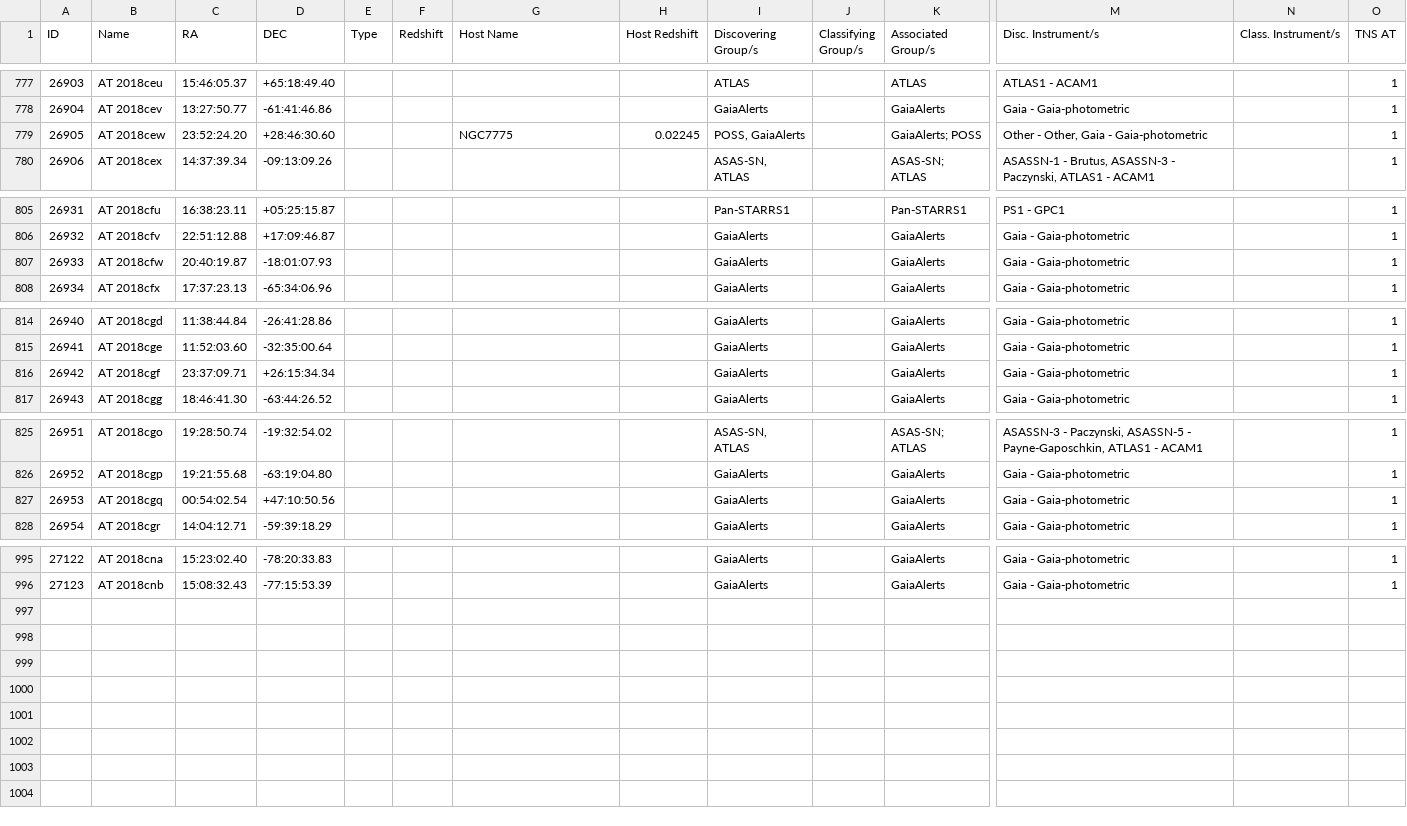
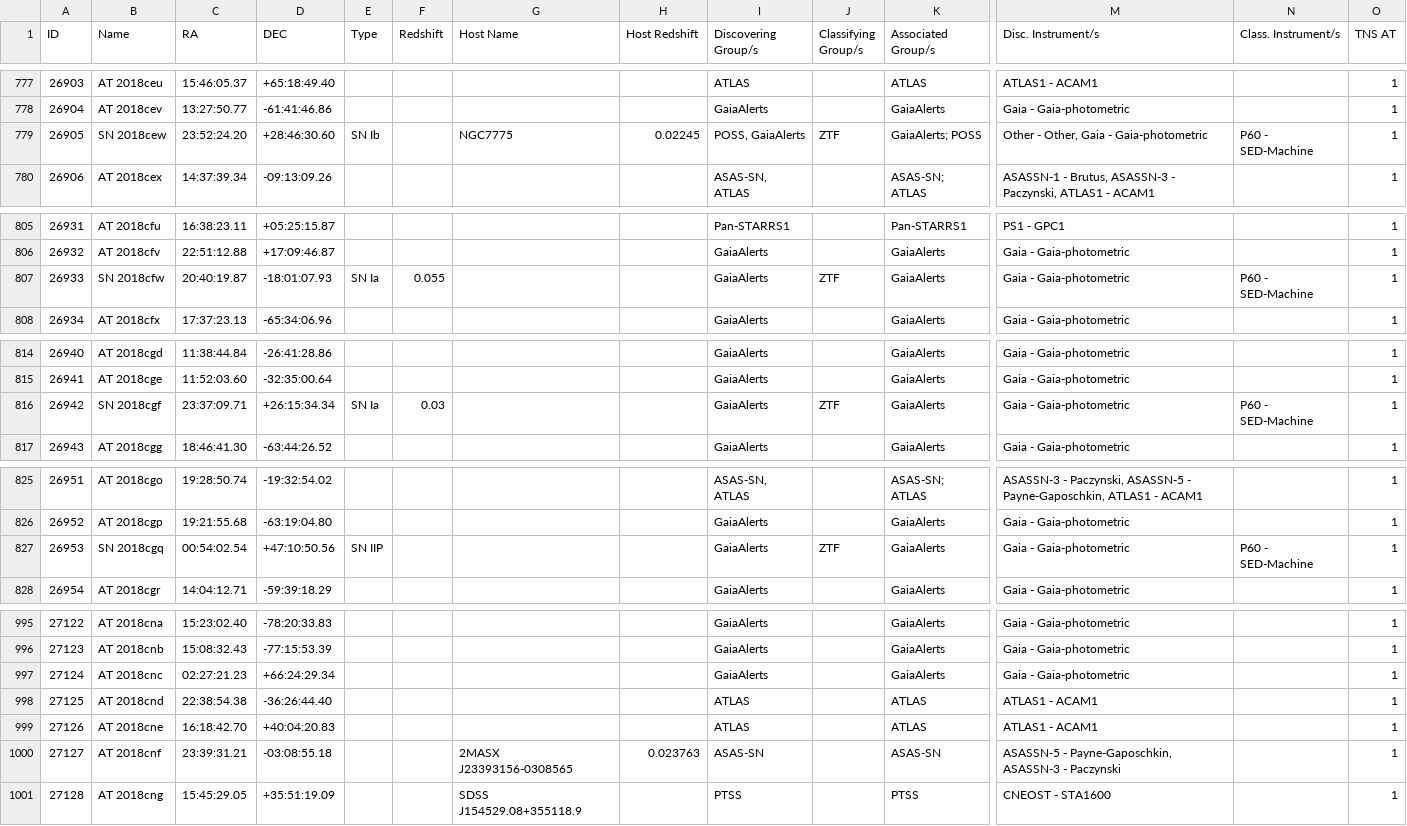
Before and after one commit to astrocatalogs/kne-external, a CSV file: TNS/page-21.csv, drawn as a sheet; only a part is shown, gaps mark what is left out; rows hold the shown columns only; the diff covers the shown part only; the diff names each change by its address in the sheet, - before the commit and + after, or states it on an @@ line.

Commit message:
Astrocats v'0.3.37' SHA'ff27799c9b026f5f4195d3df31dc2a98384bb72c' - KilonovaCatalog SHA'68e690d1994fc0f5146f70c55fccf99406b645f8' : 'push' - adding all files.

```diff
--- a/TNS/page-21.csv
+++ b/TNS/page-21.csv
-B779 (Name): AT 2018cew
+B779 (Name): SN 2018cew
-E779 (Type): (empty)
+E779 (Type): SN Ib
-J779 (Classifying Group/s): (empty)
+J779 (Classifying Group/s): ZTF
-N779 (Class. Instrument/s): (empty)
+N779 (Class. Instrument/s): P60 - SED-Machine
-B807 (Name): AT 2018cfw
+B807 (Name): SN 2018cfw
-E807 (Type): (empty)
+E807 (Type): SN Ia
-F807 (Redshift): (empty)
+F807 (Redshift): 0.055
-J807 (Classifying Group/s): (empty)
+J807 (Classifying Group/s): ZTF
-N807 (Class. Instrument/s): (empty)
+N807 (Class. Instrument/s): P60 - SED-Machine
-B816 (Name): AT 2018cgf
+B816 (Name): SN 2018cgf
-E816 (Type): (empty)
+E816 (Type): SN Ia
-F816 (Redshift): (empty)
+F816 (Redshift): 0.03
-J816 (Classifying Group/s): (empty)
+J816 (Classifying Group/s): ZTF
-N816 (Class. Instrument/s): (empty)
+N816 (Class. Instrument/s): P60 - SED-Machine
-B827 (Name): AT 2018cgq
+B827 (Name): SN 2018cgq
-E827 (Type): (empty)
+E827 (Type): SN IIP
-J827 (Classifying Group/s): (empty)
+J827 (Classifying Group/s): ZTF
-N827 (Class. Instrument/s): (empty)
+N827 (Class. Instrument/s): P60 - SED-Machine
+row 997: 27124 | AT 2018cnc | 02:27:21.23 | +66:24:29.34 |  |  |  |  | GaiaAlerts |  | GaiaAlerts | Gaia - Gaia-photometric |  | 1
+row 998: 27125 | AT 2018cnd | 22:38:54.38 | -36:26:44.40 |  |  |  |  | ATLAS |  | ATLAS | ATLAS1 - ACAM1 |  | 1
+row 999: 27126 | AT 2018cne | 16:18:42.70 | +40:04:20.83 |  |  |  |  | ATLAS |  | ATLAS | ATLAS1 - ACAM1 |  | 1
+row 1000: 27127 | AT 2018cnf | 23:39:31.21 | -03:08:55.18 |  |  | 2MASX J23393156-0308565 | 0.023763 | ASAS-SN |  | ASAS-SN | ASASSN-5 - Payne-Gaposchkin, ASASSN-3 - Paczynski |  | 1
+row 1001: 27128 | AT 2018cng | 15:45:29.05 | +35:51:19.09 |  |  | SDSS J154529.08+355118.9 |  | PTSS |  | PTSS | CNEOST - STA1600 |  | 1
```
Also changed, not shown: 16 edited cells elsewhere in this file, TNS/index.csv, 1 other file.
